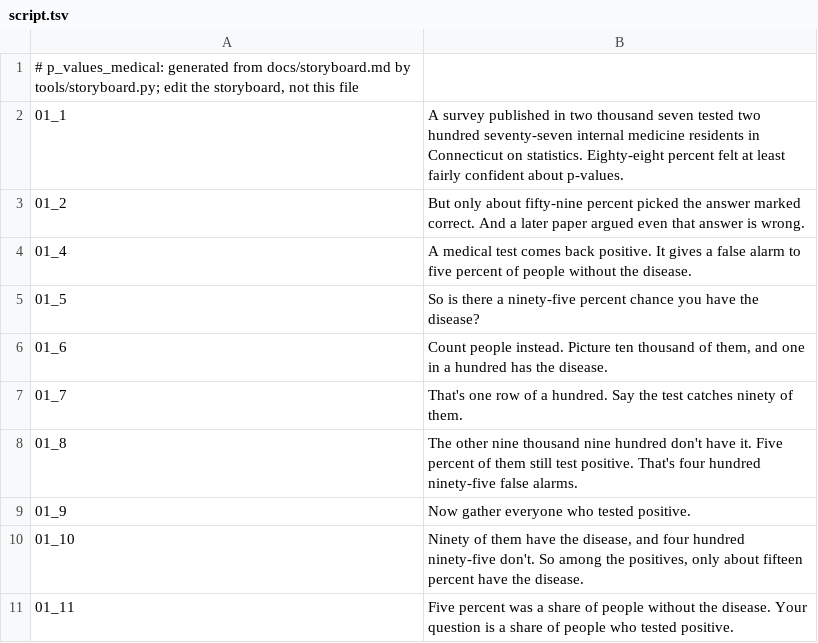
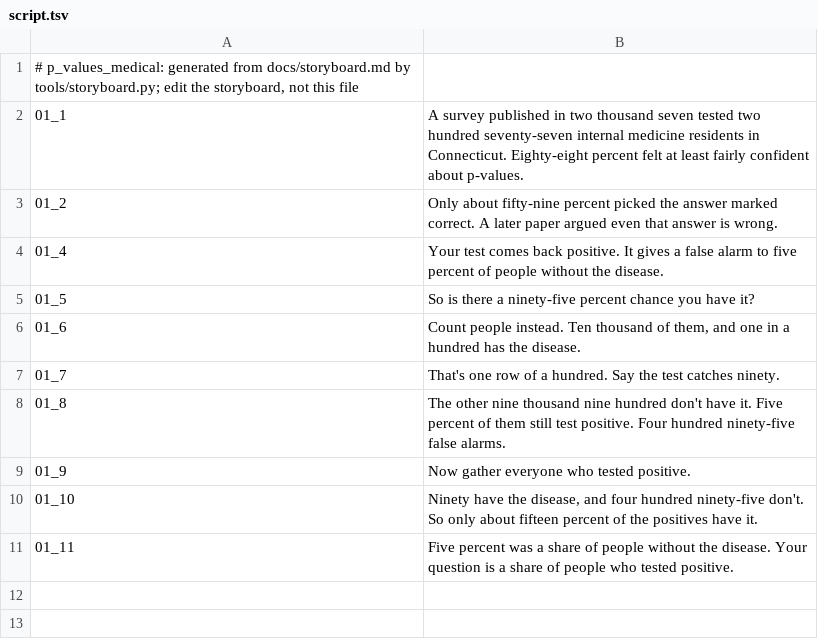
Before and after one commit to Dicklesworthstone/jeffs_math_explainer_videos, a TSV file: explainer_corpus/p_values_medical/script.tsv, drawn as a sheet.

```diff
--- a/explainer_corpus/p_values_medical/script.tsv
+++ b/explainer_corpus/p_values_medical/script.tsv
@@ -1,11 +1,11 @@
 # p_values_medical: generated from docs/storyboard.md by tools/storyboard.py; edit the storyboard, not this file
-01_1	A survey published in two thousand seven tested two hundred seventy-seven internal medicine residents in Connecticut on statistics. Eighty-eight percent felt at least fairly confident about p-values.
-01_2	But only about fifty-nine percent picked the answer marked correct. And a later paper argued even that answer is wrong.
-01_4	A medical test comes back positive. It gives a false alarm to five percent of people without the disease.
-01_5	So is there a ninety-five percent chance you have the disease?
-01_6	Count people instead. Picture ten thousand of them, and one in a hundred has the disease.
-01_7	That's one row of a hundred. Say the test catches ninety of them.
-01_8	The other nine thousand nine hundred don't have it. Five percent of them still test positive. That's four hundred ninety-five false alarms.
+01_1	A survey published in two thousand seven tested two hundred seventy-seven internal medicine residents in Connecticut. Eighty-eight percent felt at least fairly confident about p-values.
+01_2	Only about fifty-nine percent picked the answer marked correct. A later paper argued even that answer is wrong.
+01_4	Your test comes back positive. It gives a false alarm to five percent of people without the disease.
+01_5	So is there a ninety-five percent chance you have it?
+01_6	Count people instead. Ten thousand of them, and one in a hundred has the disease.
+01_7	That's one row of a hundred. Say the test catches ninety.
+01_8	The other nine thousand nine hundred don't have it. Five percent of them still test positive. Four hundred ninety-five false alarms.
 01_9	Now gather everyone who tested positive.
-01_10	Ninety of them have the disease, and four hundred ninety-five don't. So among the positives, only about fifteen percent have the disease.
+01_10	Ninety have the disease, and four hundred ninety-five don't. So only about fifteen percent of the positives have it.
 01_11	Five percent was a share of people without the disease. Your question is a share of people who tested positive.
```
Also changed, not shown: 6 other files.
